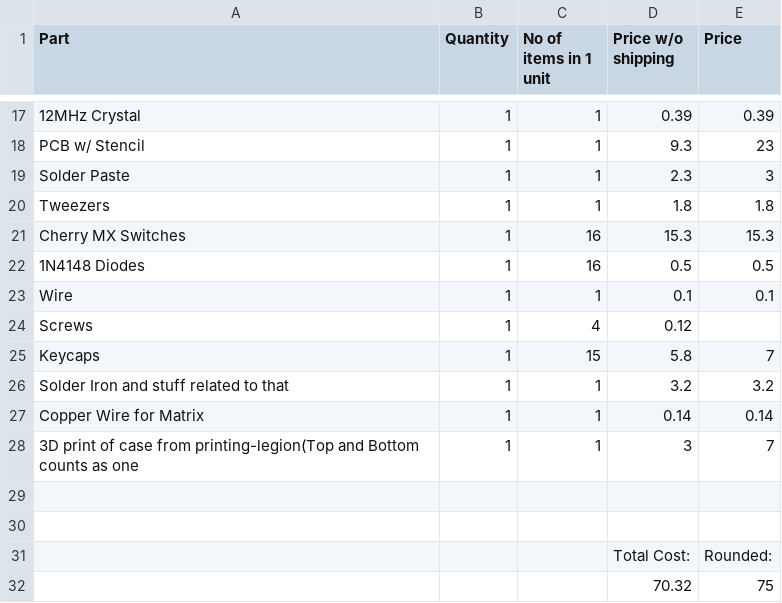
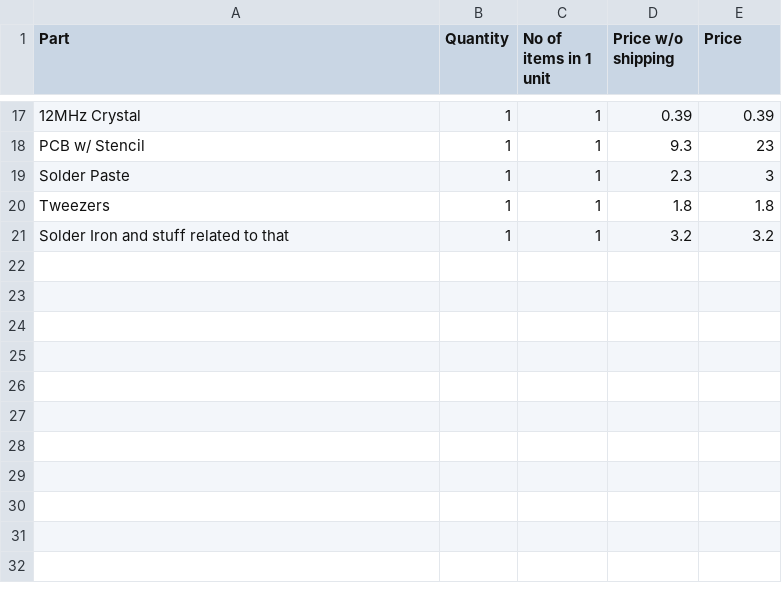
Before and after one commit to theonlydesigner/half-life-week-1, a CSV file: BOM.csv, drawn as a sheet; only a part is shown, gaps mark what is left out; the diff names each change by its address in the sheet, - before the commit and + after, or states it on an @@ line.

Commit message:
Update BOM.csv by removing components
Removed several components from the BOM and adjusted the total cost.

```diff
--- a/BOM.csv
+++ b/BOM.csv
-row 21: Cherry MX Switches | 1 | 16 | 15.3 | 15.3
-row 22: 1N4148 Diodes | 1 | 16 | 0.5 | 0.5
-row 23: Wire | 1 | 1 | 0.1 | 0.1
-row 24: Screws | 1 | 4 | 0.12
-row 25: Keycaps | 1 | 15 | 5.8 | 7
-row 27: Copper Wire for Matrix | 1 | 1 | 0.14 | 0.14
-row 28: 3D print of case from printing-legion(Top and Bottom counts as one | 1 | 1 | 3 | 7
-row 29: (empty)
-row 30: (empty)
-row 31:  |  |  | Total Cost: | Rounded:
-row 32:  |  |  | 70.32 | 75
```
